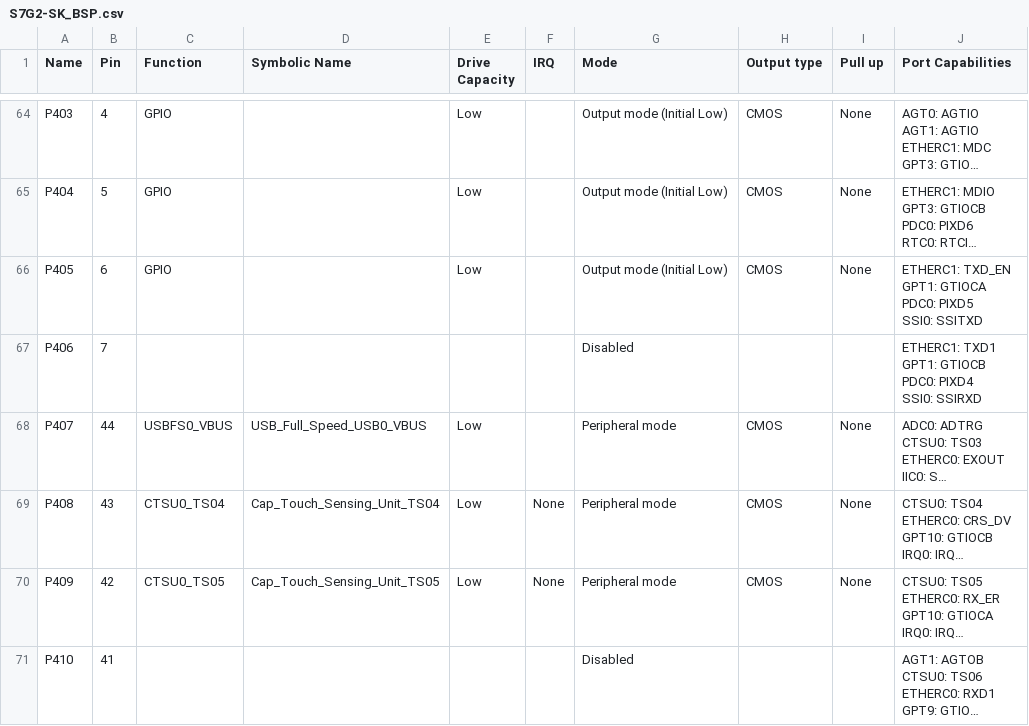
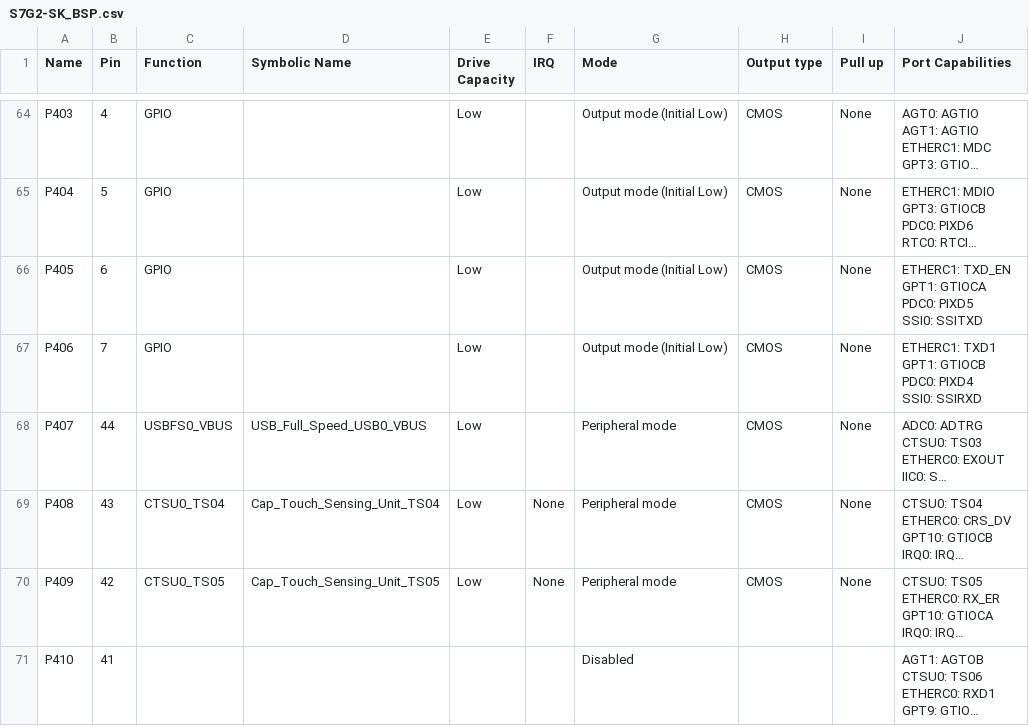
Before and after one commit to stevenwierda/EmbeddedControl, a CSV file: synergy_cfg/ssp_cfg/bsp/S7G2-SK_BSP.csv, drawn as a sheet; only a part is shown, gaps mark what is left out; long unchanged cells end in …; the diff names each change by its address in the sheet, - before the commit and + after, or states it on an @@ line.

```diff
--- a/synergy_cfg/ssp_cfg/bsp/S7G2-SK_BSP.csv
+++ b/synergy_cfg/ssp_cfg/bsp/S7G2-SK_BSP.csv
-C67 (Function): (empty)
+C67 (Function): GPIO
-E67 (Drive Capacity): (empty)
+E67 (Drive Capacity): Low
-G67 (Mode): Disabled
+G67 (Mode): Output mode (Initial Low)
-H67 (Output type): (empty)
+H67 (Output type): CMOS
-I67 (Pull up): (empty)
+I67 (Pull up): None
```
Also changed, not shown: 21 other files.
